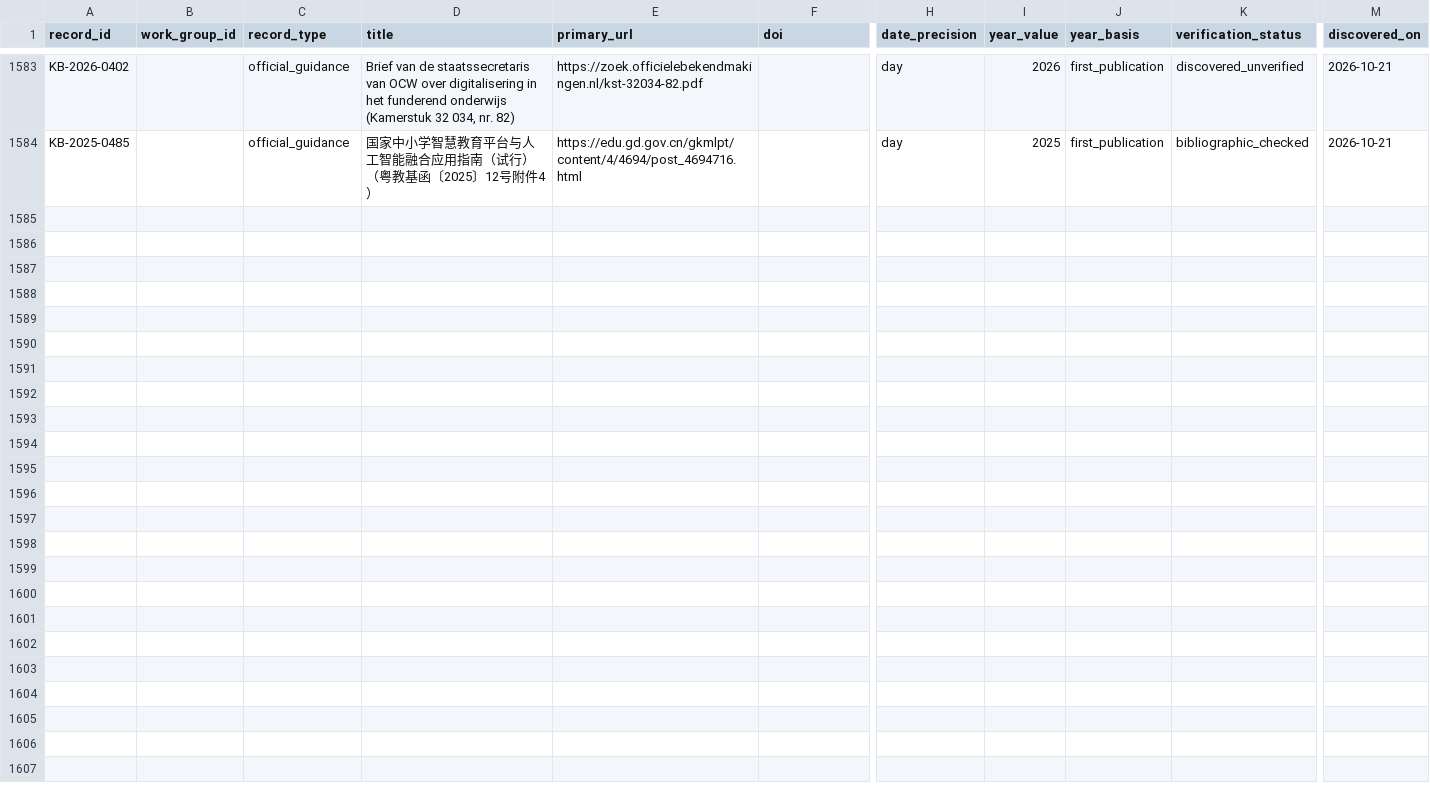
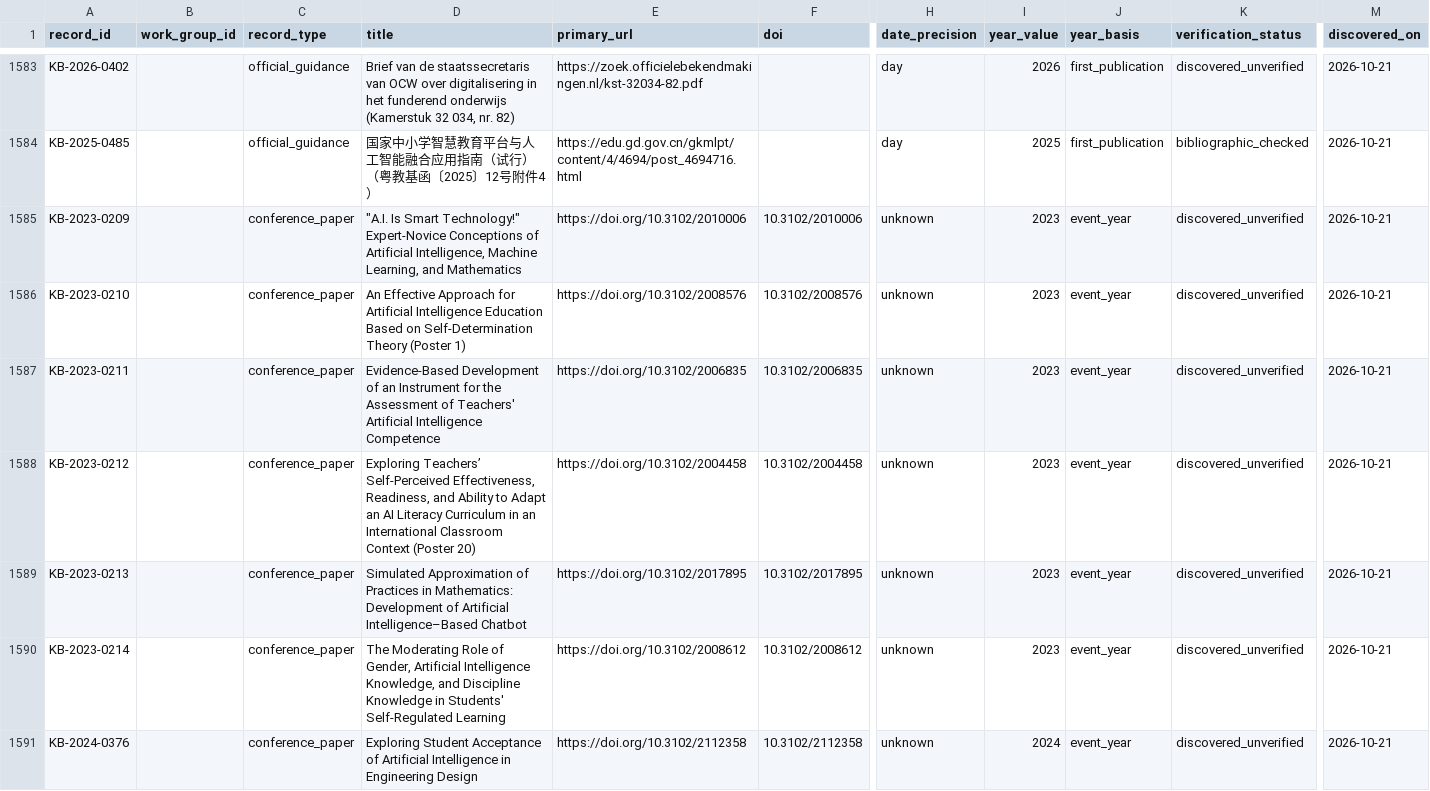
Before and after one commit to jhchenmooc/k12-ai-literacy-report, a CSV file: research/knowledge-base/data/records.csv, drawn as a sheet; only a part is shown, gaps mark what is left out; rows hold the shown columns only; the diff covers the shown part only; the diff names each change by its address in the sheet, - before the commit and + after, or states it on an @@ line.

```diff
--- a/research/knowledge-base/data/records.csv
+++ b/research/knowledge-base/data/records.csv
+row 1585: KB-2023-0209 |  | conference_paper | "A.I. Is Smart Technology!" Expert-Novice Conceptions of Artificial Intelligence, Machine Learning, and Mathematics | https://doi.org/10.3102/2010006 | 10.3102/2010006 | unknown | 2023 | event_year | discovered_unverified | 2026-10-21
+row 1586: KB-2023-0210 |  | conference_paper | An Effective Approach for Artificial Intelligence Education Based on Self-Determination Theory (Poster 1) | https://doi.org/10.3102/2008576 | 10.3102/2008576 | unknown | 2023 | event_year | discovered_unverified | 2026-10-21
+row 1587: KB-2023-0211 |  | conference_paper | Evidence-Based Development of an Instrument for the Assessment of Teachers' Artificial Intelligence Competence | https://doi.org/10.3102/2006835 | 10.3102/2006835 | unknown | 2023 | event_year | discovered_unverified | 2026-10-21
+row 1588: KB-2023-0212 |  | conference_paper | Exploring Teachers’ Self-Perceived Effectiveness, Readiness, and Ability to Adapt an AI Literacy Curriculum in an International Classroom Context (Poster 20) | https://doi.org/10.3102/2004458 | 10.3102/2004458 | unknown | 2023 | event_year | discovered_unverified | 2026-10-21
+row 1589: KB-2023-0213 |  | conference_paper | Simulated Approximation of Practices in Mathematics: Development of Artificial Intelligence–Based Chatbot | https://doi.org/10.3102/2017895 | 10.3102/2017895 | unknown | 2023 | event_year | discovered_unverified | 2026-10-21
+row 1590: KB-2023-0214 |  | conference_paper | The Moderating Role of Gender, Artificial Intelligence Knowledge, and Discipline Knowledge in Students' Self-Regulated Learning | https://doi.org/10.3102/2008612 | 10.3102/2008612 | unknown | 2023 | event_year | discovered_unverified | 2026-10-21
+row 1591: KB-2024-0376 |  | conference_paper | Exploring Student Acceptance of Artificial Intelligence in Engineering Design | https://doi.org/10.3102/2112358 | 10.3102/2112358 | unknown | 2024 | event_year | discovered_unverified | 2026-10-21
```
Also changed, not shown: 7 added rows elsewhere in this file, 9 other files.
